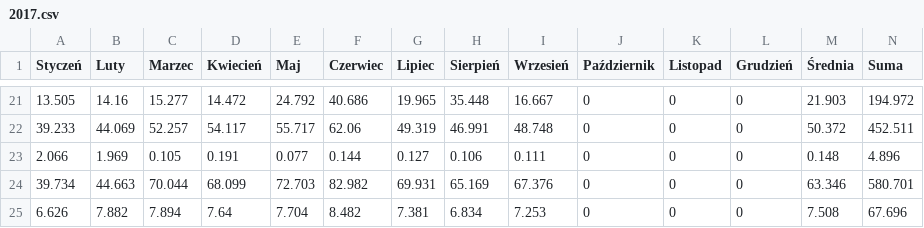
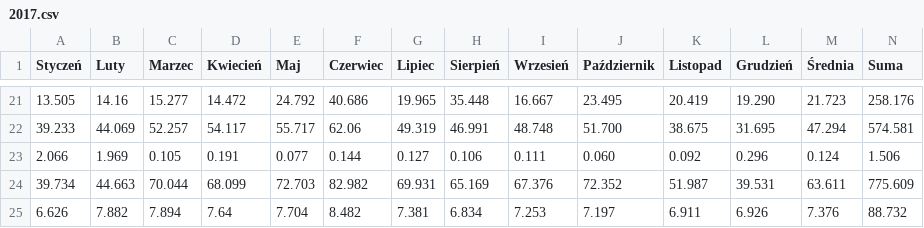
Before and after one commit to lukaszpijawski/NPR, a CSV file: Elixir/data/2017.csv, drawn as a sheet; only a part is shown, gaps mark what is left out; the diff covers the shown part only.

```diff
--- a/Elixir/data/2017.csv
+++ b/Elixir/data/2017.csv
@@ -21,5 +21,5 @@ Styczeń,Luty,Marzec,Kwiecień,Maj,Czerwiec,Lipiec,Sierpień,Wrzesień,Paździer
-13.505,14.16,15.277,14.472,24.792,40.686,19.965,35.448,16.667,0,0,0,21.903,194.972
-39.233,44.069,52.257,54.117,55.717,62.06,49.319,46.991,48.748,0,0,0,50.372,452.511
-2.066,1.969,0.105,0.191,0.077,0.144,0.127,0.106,0.111,0,0,0,0.148,4.896
-39.734,44.663,70.044,68.099,72.703,82.982,69.931,65.169,67.376,0,0,0,63.346,580.701
-6.626,7.882,7.894,7.64,7.704,8.482,7.381,6.834,7.253,0,0,0,7.508,67.696
+13.505,14.16,15.277,14.472,24.792,40.686,19.965,35.448,16.667,23.495,20.419,19.290,21.723,258.176
+39.233,44.069,52.257,54.117,55.717,62.06,49.319,46.991,48.748,51.700,38.675,31.695,47.294,574.581
+2.066,1.969,0.105,0.191,0.077,0.144,0.127,0.106,0.111,0.060,0.092,0.296,0.124,1.506
+39.734,44.663,70.044,68.099,72.703,82.982,69.931,65.169,67.376,72.352,51.987,39.531,63.611,775.609
+6.626,7.882,7.894,7.64,7.704,8.482,7.381,6.834,7.253,7.197,6.911,6.926,7.376,88.732
```
Also changed, not shown: 2 added rows, 2 removed rows and 85 edited cells elsewhere in this file, 1 other file.
